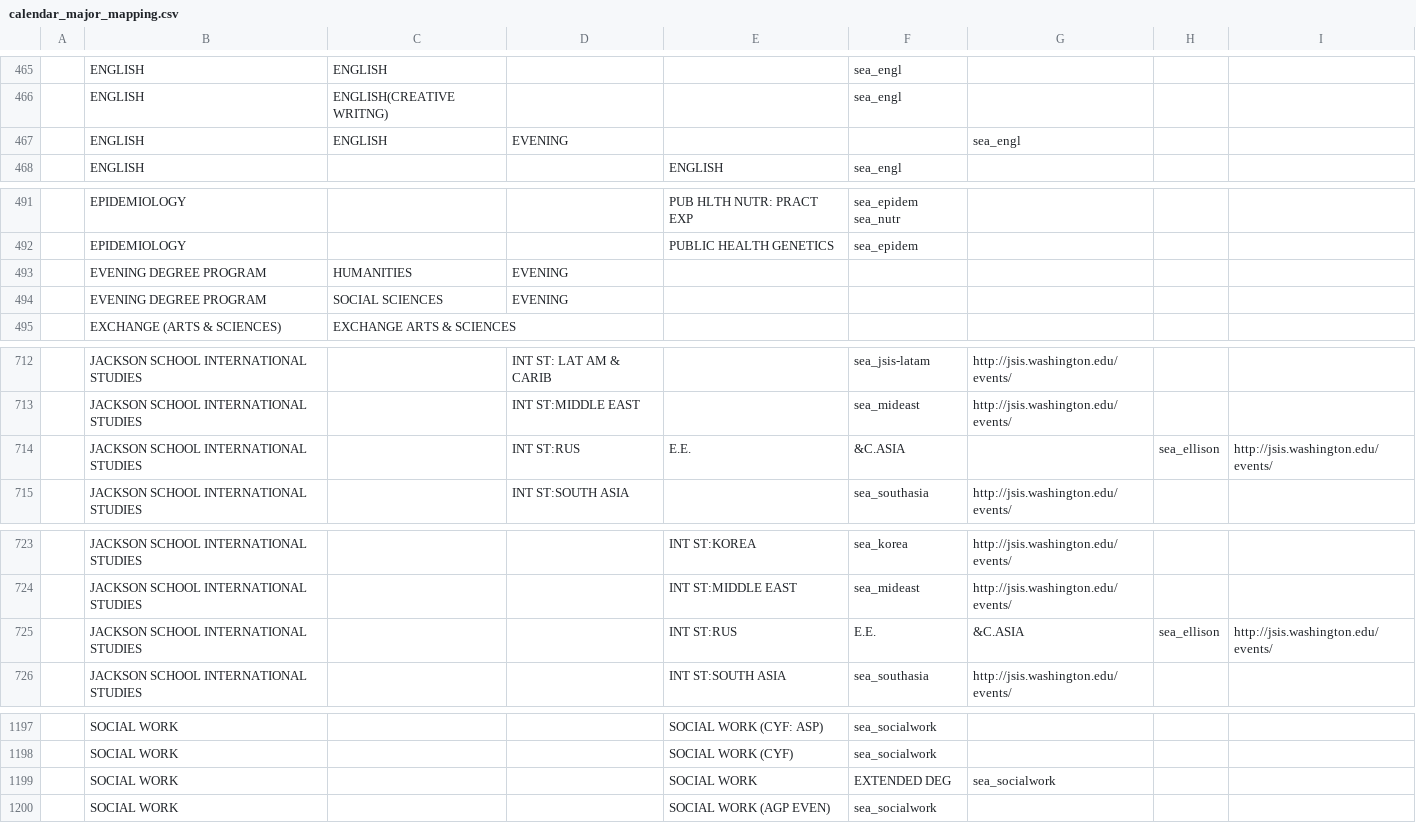
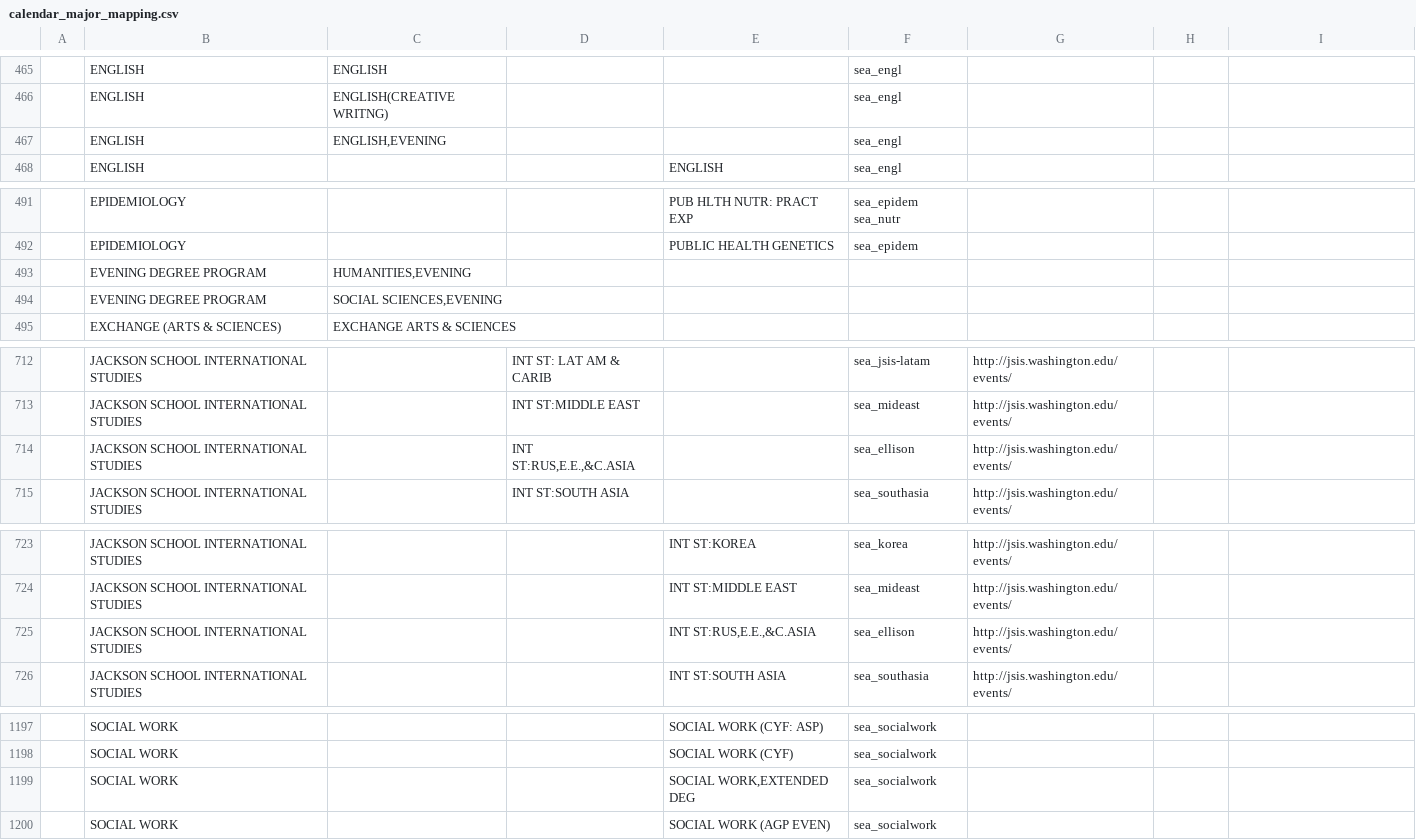
Before and after one commit to uw-it-aca/myuw, a CSV file: myuw/data/calendar_major_mapping.csv, drawn as a sheet; only a part is shown, gaps mark what is left out; removed rows and columns are numbered as before the commit, all else as after; the diff covers the shown part only; the diff names each change by its address in the sheet, - before the commit and + after, or states it on an @@ line.

Commit message:
more missing quotes

```diff
--- a/myuw/data/calendar_major_mapping.csv
+++ b/myuw/data/calendar_major_mapping.csv
-row 467:  | ENGLISH | ENGLISH | EVENING |  |  | sea_engl
+row 467:  | ENGLISH | ENGLISH,EVENING |  |  | sea_engl
-row 493:  | EVENING DEGREE PROGRAM | HUMANITIES | EVENING
-row 494:  | EVENING DEGREE PROGRAM | SOCIAL SCIENCES | EVENING
+row 493:  | EVENING DEGREE PROGRAM | HUMANITIES,EVENING
+row 494:  | EVENING DEGREE PROGRAM | SOCIAL SCIENCES,EVENING
-row 714:  | JACKSON SCHOOL INTERNATIONAL STUDIES |  | INT ST:RUS | E.E. | &C.ASIA |  | sea_ellison | http://jsis.washington.edu/events/
+row 714:  | JACKSON SCHOOL INTERNATIONAL STUDIES |  | INT ST:RUS,E.E.,&C.ASIA |  | sea_ellison | http://jsis.washington.edu/events/
-row 725:  | JACKSON SCHOOL INTERNATIONAL STUDIES |  |  | INT ST:RUS | E.E. | &C.ASIA | sea_ellison | http://jsis.washington.edu/events/
+row 725:  | JACKSON SCHOOL INTERNATIONAL STUDIES |  |  | INT ST:RUS,E.E.,&C.ASIA | sea_ellison | http://jsis.washington.edu/events/
-row 1199:  | SOCIAL WORK |  |  | SOCIAL WORK | EXTENDED DEG | sea_socialwork
+row 1199:  | SOCIAL WORK |  |  | SOCIAL WORK,EXTENDED DEG | sea_socialwork
```
Also changed, not shown: 1 added row and 1 removed row elsewhere in this file.
